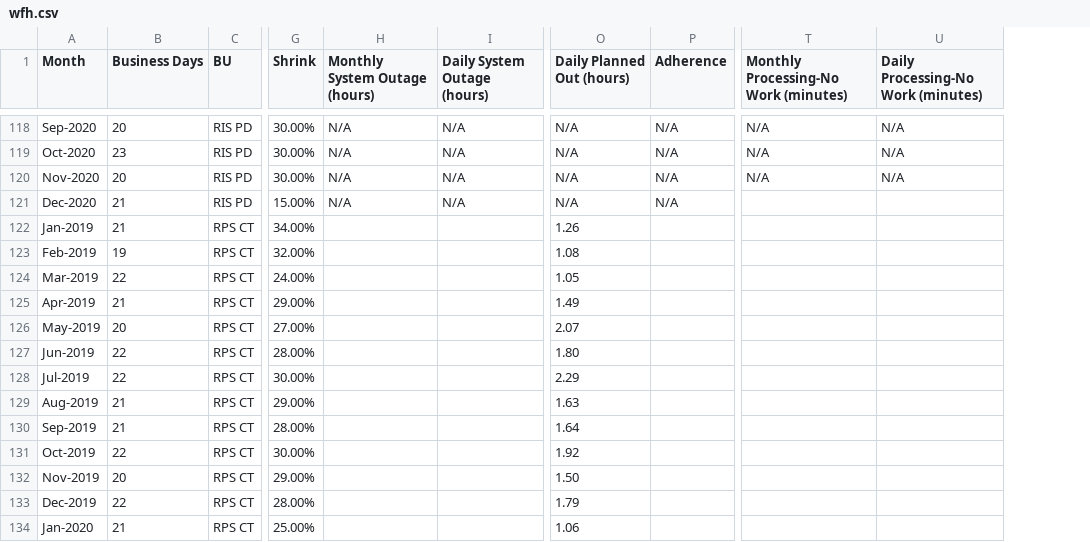
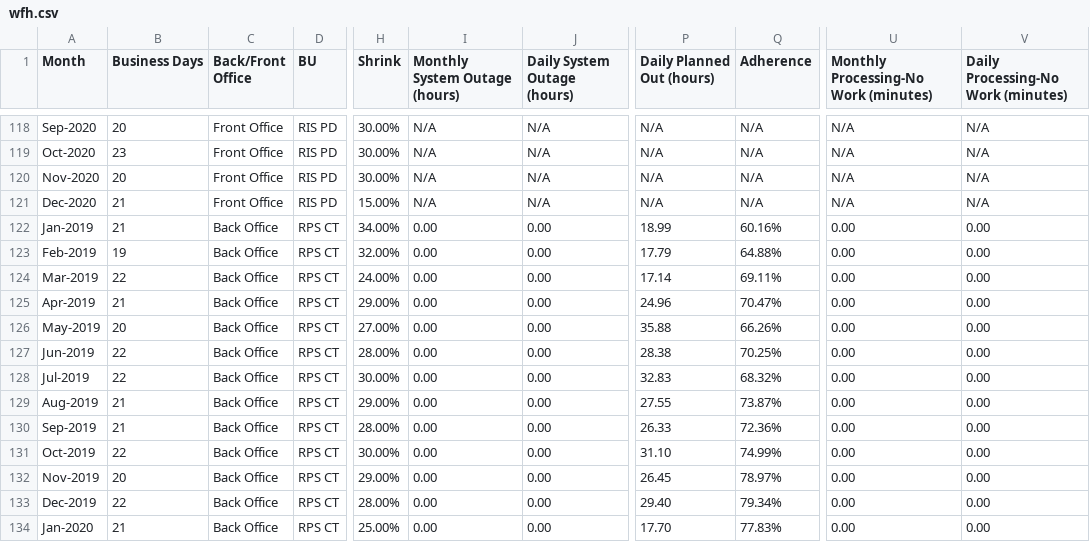
Before and after one commit to majickdave/wfh_analysis, a CSV file: wfh.csv, drawn as a sheet; only a part is shown, gaps mark what is left out; addresses are those after the commit; the diff covers the shown part only; the diff names each change by its address in the sheet, - before the commit and + after, or states it on an @@ line.

```diff
--- a/wfh.csv
+++ b/wfh.csv
+column C (Back/Front Office), rows 118-134: Front Office | Front Office | Front Office | Front Office | Back Office | Back Office | Back Office | Back Office | Back Office | Back Office | Back Office | Back Office | Back Office | Back Office | Back Office | Back Office | Back Office
-U121: (empty)
+U121: N/A
-V121: (empty)
+V121: N/A
-I122:I134 (Monthly System Outage (hours)): (empty)
+I122:I134 (Monthly System Outage (hours)): 0.00
-J122:J134 (Daily System Outage (hours)): (empty)
+J122:J134 (Daily System Outage (hours)): 0.00
-P122 (Daily Planned Out (hours)): 1.26
+P122 (Daily Planned Out (hours)): 18.99
-Q122 (Adherence): (empty)
+Q122 (Adherence): 60.16%
-U122:U134: (empty)
+U122:U134: 0.00
-V122:V134: (empty)
+V122:V134: 0.00
-P123 (Daily Planned Out (hours)): 1.08
+P123 (Daily Planned Out (hours)): 17.79
-Q123 (Adherence): (empty)
+Q123 (Adherence): 64.88%
-P124 (Daily Planned Out (hours)): 1.05
+P124 (Daily Planned Out (hours)): 17.14
-Q124 (Adherence): (empty)
+Q124 (Adherence): 69.11%
-P125 (Daily Planned Out (hours)): 1.49
+P125 (Daily Planned Out (hours)): 24.96
-Q125 (Adherence): (empty)
+Q125 (Adherence): 70.47%
-P126 (Daily Planned Out (hours)): 2.07
+P126 (Daily Planned Out (hours)): 35.88
-Q126 (Adherence): (empty)
+Q126 (Adherence): 66.26%
-P127 (Daily Planned Out (hours)): 1.80
+P127 (Daily Planned Out (hours)): 28.38
-Q127 (Adherence): (empty)
+Q127 (Adherence): 70.25%
-P128 (Daily Planned Out (hours)): 2.29
+P128 (Daily Planned Out (hours)): 32.83
-Q128 (Adherence): (empty)
+Q128 (Adherence): 68.32%
-P129 (Daily Planned Out (hours)): 1.63
+P129 (Daily Planned Out (hours)): 27.55
-Q129 (Adherence): (empty)
+Q129 (Adherence): 73.87%
-P130 (Daily Planned Out (hours)): 1.64
+P130 (Daily Planned Out (hours)): 26.33
-Q130 (Adherence): (empty)
+Q130 (Adherence): 72.36%
-P131 (Daily Planned Out (hours)): 1.92
+P131 (Daily Planned Out (hours)): 31.10
-Q131 (Adherence): (empty)
+Q131 (Adherence): 74.99%
-P132 (Daily Planned Out (hours)): 1.50
+P132 (Daily Planned Out (hours)): 26.45
-Q132 (Adherence): (empty)
+Q132 (Adherence): 78.97%
-P133 (Daily Planned Out (hours)): 1.79
+P133 (Daily Planned Out (hours)): 29.40
-Q133 (Adherence): (empty)
+Q133 (Adherence): 79.34%
-P134 (Daily Planned Out (hours)): 1.06
+P134 (Daily Planned Out (hours)): 17.70
-Q134 (Adherence): (empty)
+Q134 (Adherence): 77.83%
```
Also changed, not shown: 98 edited cells elsewhere in this file, 1 other file.
